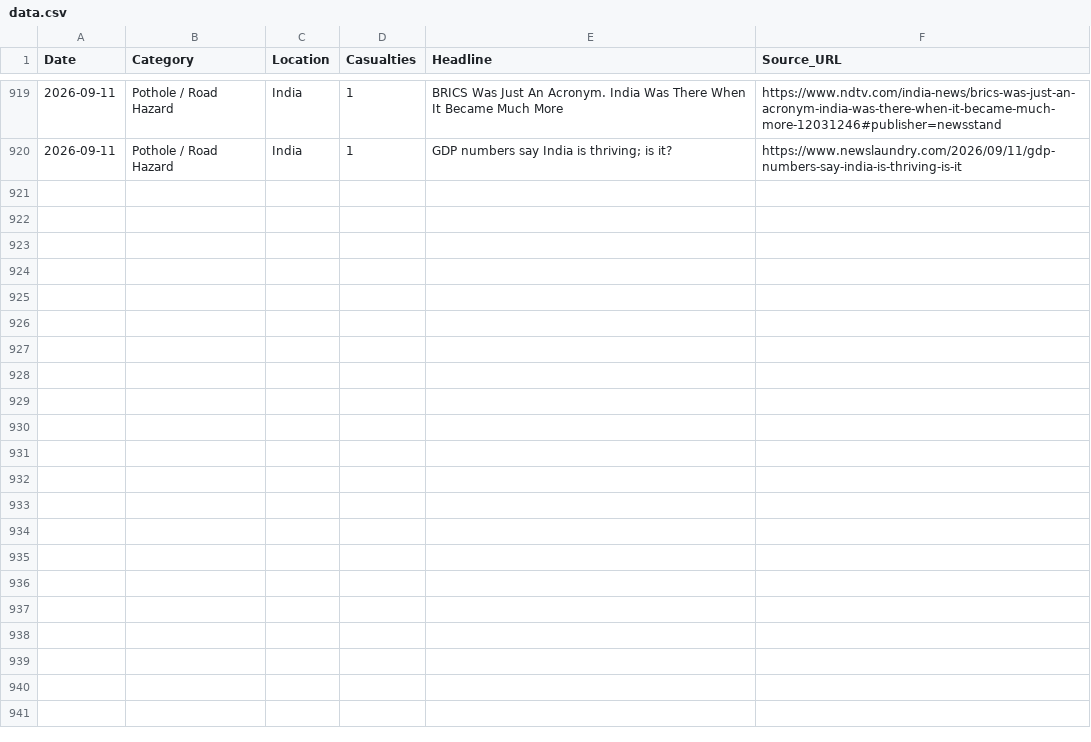
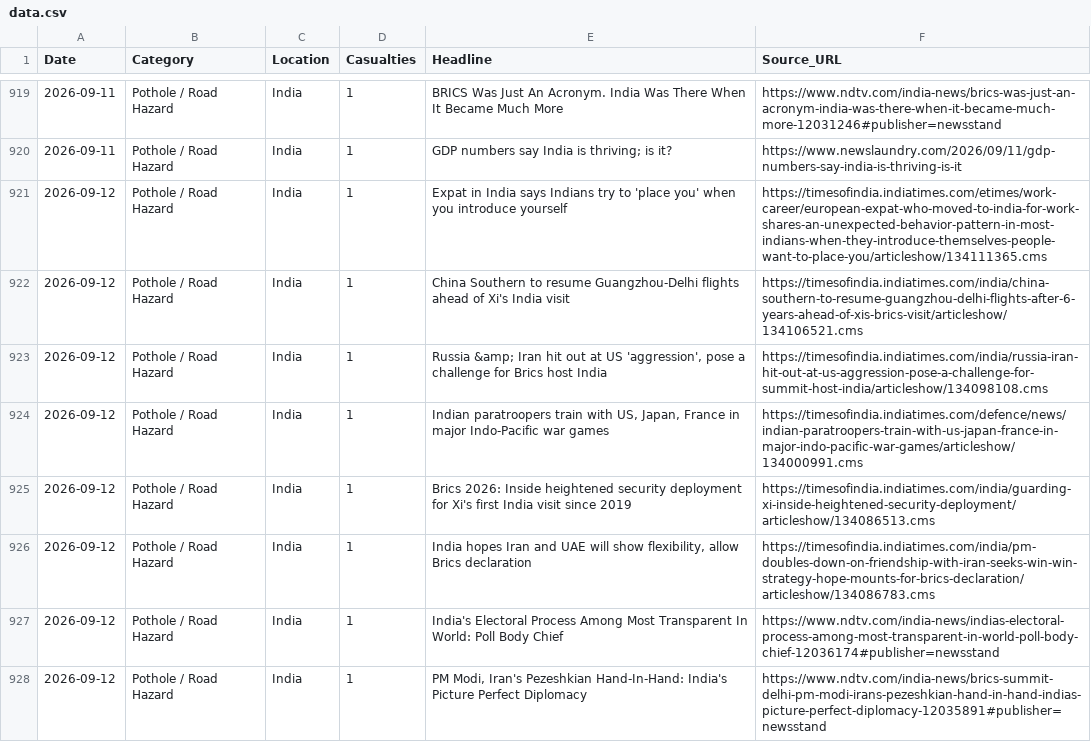
Before and after one commit to SonuK29/accountability-tracker., a CSV file: data.csv, drawn as a sheet; only a part is shown, gaps mark what is left out.

```diff
--- a/data.csv
+++ b/data.csv
@@ -920 +920,9 @@ Date,Category,Location,Casualties,Headline,Source_URL
 2026-09-11,Pothole / Road Hazard,India,1,GDP numbers say India is thriving; is it?,https://www.newslaundry.com/2026/09/11/gdp-numbers-say-india-is-thriving-is-it
+2026-09-12,Pothole / Road Hazard,India,1,Expat in India says Indians try to 'place you' when you introduce yourself,https://timesofindia.indiatimes.com/etimes/work-career/european-expat-who-moved-to-india-for-work-shares-an-unexpected-behavior-pattern-in-most-indians-when-they-introduce-themselves-people-want-to-place-you/articleshow/134111365.cms
+2026-09-12,Pothole / Road Hazard,India,1,China Southern to resume Guangzhou-Delhi flights ahead of Xi's India visit,https://timesofindia.indiatimes.com/india/china-southern-to-resume-guangzhou-delhi-flights-after-6-years-ahead-of-xis-brics-visit/articleshow/134106521.cms
+2026-09-12,Pothole / Road Hazard,India,1,"Russia &amp; Iran hit out at US 'aggression', pose a challenge for Brics host India",https://timesofindia.indiatimes.com/india/russia-iran-hit-out-at-us-aggression-pose-a-challenge-for-summit-host-india/articleshow/134098108.cms
+2026-09-12,Pothole / Road Hazard,India,1,"Indian paratroopers train with US, Japan, France in major Indo-Pacific war games",https://timesofindia.indiatimes.com/defence/news/indian-paratroopers-train-with-us-japan-france-in-major-indo-pacific-war-games/articleshow/134000991.cms
+2026-09-12,Pothole / Road Hazard,India,1,Brics 2026: Inside heightened security deployment for Xi's first India visit since 2019,https://timesofindia.indiatimes.com/india/guarding-xi-inside-heightened-security-deployment/articleshow/134086513.cms
+2026-09-12,Pothole / Road Hazard,India,1,"India hopes Iran and UAE will show flexibility, allow Brics declaration",https://timesofindia.indiatimes.com/india/pm-doubles-down-on-friendship-with-iran-seeks-win-win-strategy-hope-mounts-for-brics-declaration/articleshow/134086783.cms
+2026-09-12,Pothole / Road Hazard,India,1,India's Electoral Process Among Most Transparent In World: Poll Body Chief,https://www.ndtv.com/india-news/indias-electoral-process-among-most-transparent-in-world-poll-body-chief-12036174#publisher=newsstand
+2026-09-12,Pothole / Road Hazard,India,1,"PM Modi, Iran's Pezeshkian Hand-In-Hand: India's Picture Perfect Diplomacy",https://www.ndtv.com/india-news/brics-summit-delhi-pm-modi-irans-pezeshkian-hand-in-hand-indias-picture-perfect-diplomacy-12035891#publisher=newsstand
```
